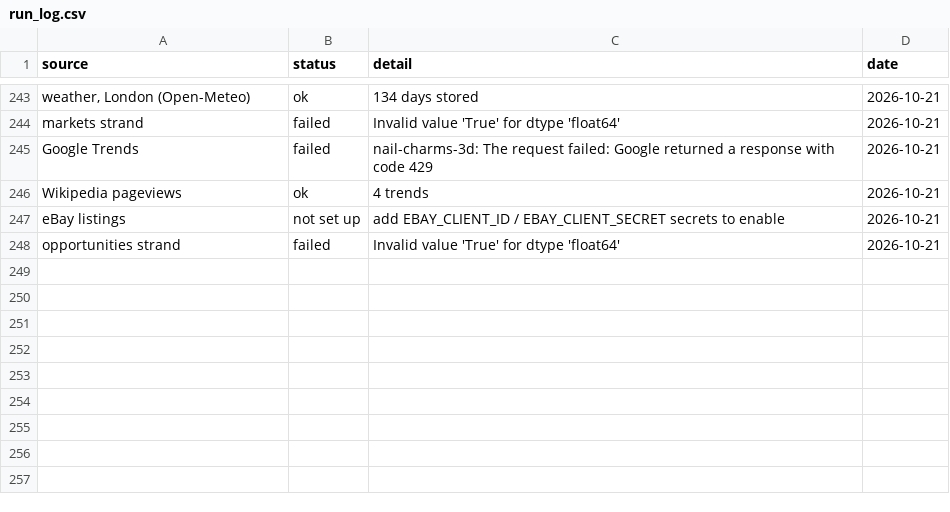
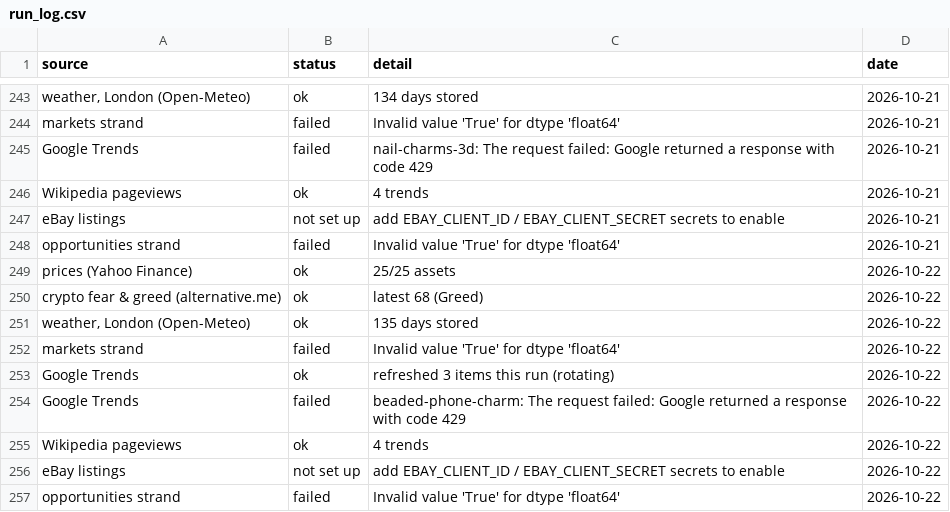
Before and after one commit to akastudiogdrive-droid/coin, a CSV file: data/run_log.csv, drawn as a sheet; only a part is shown, gaps mark what is left out.

```diff
--- a/data/run_log.csv
+++ b/data/run_log.csv
@@ -248 +248,10 @@ eBay listings,not set up,add EBAY_CLIENT_ID / EBAY_CLIENT_SECRET secrets to enab
 opportunities strand,failed,Invalid value 'True' for dtype 'float64',2026-10-21
+prices (Yahoo Finance),ok,25/25 assets,2026-10-22
+crypto fear & greed (alternative.me),ok,latest 68 (Greed),2026-10-22
+"weather, London (Open-Meteo)",ok,135 days stored,2026-10-22
+markets strand,failed,Invalid value 'True' for dtype 'float64',2026-10-22
+Google Trends,ok,refreshed 3 items this run (rotating),2026-10-22
+Google Trends,failed,beaded-phone-charm: The request failed: Google returned a response with code 429,2026-10-22
+Wikipedia pageviews,ok,4 trends,2026-10-22
+eBay listings,not set up,add EBAY_CLIENT_ID / EBAY_CLIENT_SECRET secrets to enable,2026-10-22
+opportunities strand,failed,Invalid value 'True' for dtype 'float64',2026-10-22
```
Also changed, not shown: data/prices/GC_F.csv, data/prices/NVDA.csv, 35 other files.
